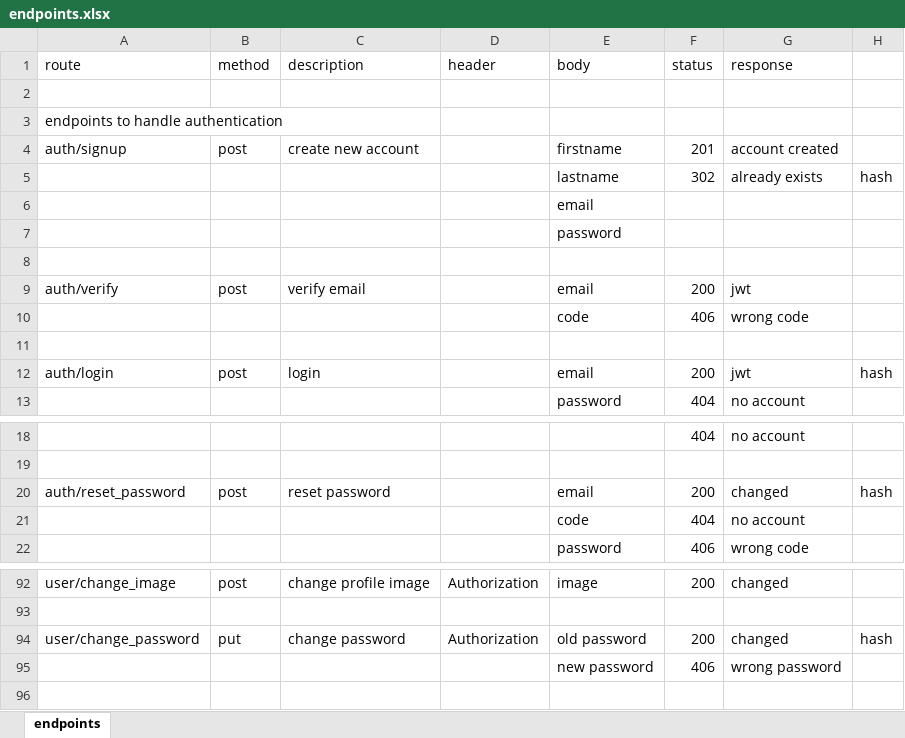
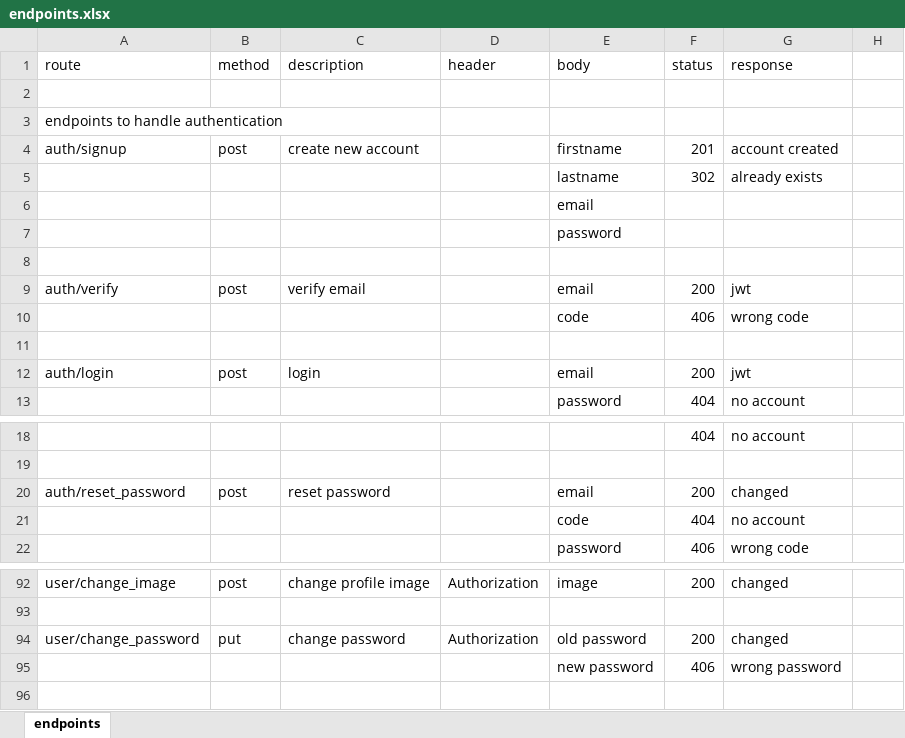
Before and after one commit to mostafaHegab/recommendation-system-api, an Excel workbook: endpoints.xlsx, sheet endpoints, drawn as a sheet; only a part is shown, gaps mark what is left out; values as stored, in another font and other column widths than the file's, no cell formats; the diff names each change by its address in the sheet, - before the commit and + after, or states it on an @@ line.

```diff
--- a/endpoints.xlsx (sheet endpoints)
+++ b/endpoints.xlsx (sheet endpoints)
-H5: hash
+H5: (empty)
-H12: hash
+H12: (empty)
-H20: hash
+H20: (empty)
-H94: hash
+H94: (empty)
```
Also changed, not shown: cell formats, 8 other files.
